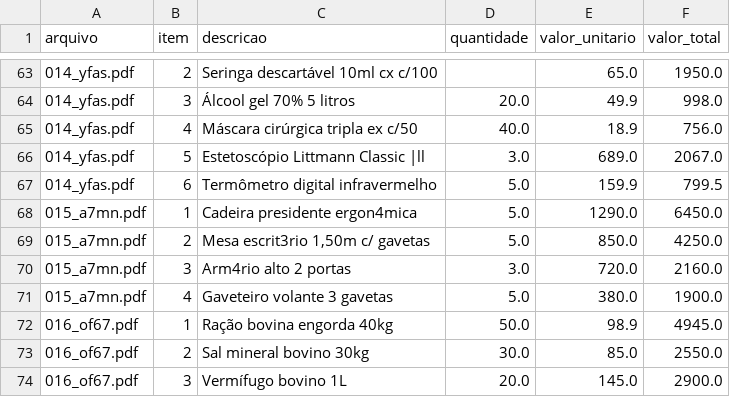
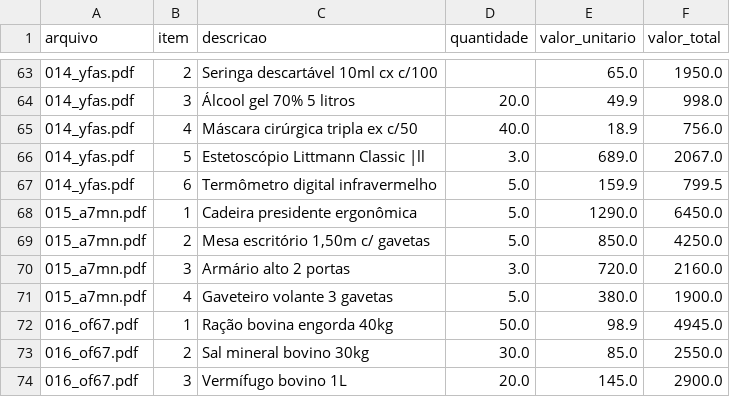
Before and after one commit to ncsrdgs/docs-agent, a CSV file: data/out/notas_fiscais_itens.csv, drawn as a sheet; only a part is shown, gaps mark what is left out.

```diff
--- a/data/out/notas_fiscais_itens.csv
+++ b/data/out/notas_fiscais_itens.csv
@@ -67,5 +67,5 @@
 014_yfas.pdf,6,Termômetro digital infravermelho,5.0,159.9,799.5
-015_a7mn.pdf,1,Cadeira presidente ergon4mica,5.0,1290.0,6450.0
-015_a7mn.pdf,2,"Mesa escrit3rio 1,50m c/ gavetas",5.0,850.0,4250.0
-015_a7mn.pdf,3,Arm4rio alto 2 portas,3.0,720.0,2160.0
+015_a7mn.pdf,1,Cadeira presidente ergonômica,5.0,1290.0,6450.0
+015_a7mn.pdf,2,"Mesa escritório 1,50m c/ gavetas",5.0,850.0,4250.0
+015_a7mn.pdf,3,Armário alto 2 portas,3.0,720.0,2160.0
 015_a7mn.pdf,4,Gaveteiro volante 3 gavetas,5.0,380.0,1900.0
```
Also changed, not shown: data/out/notas_fiscais.csv, data/out/relatorios_manutencao.csv, 2 other files.
